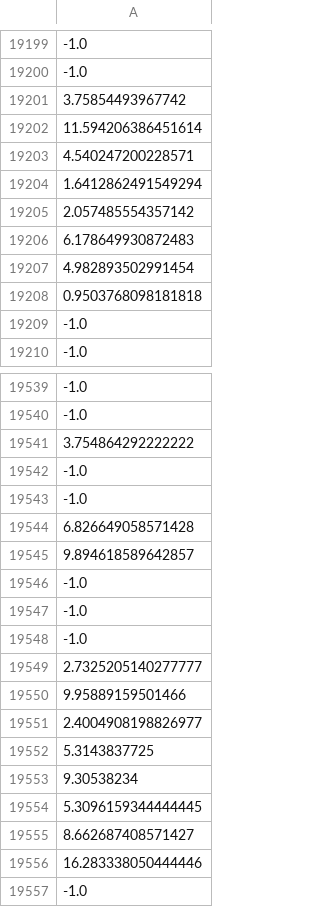
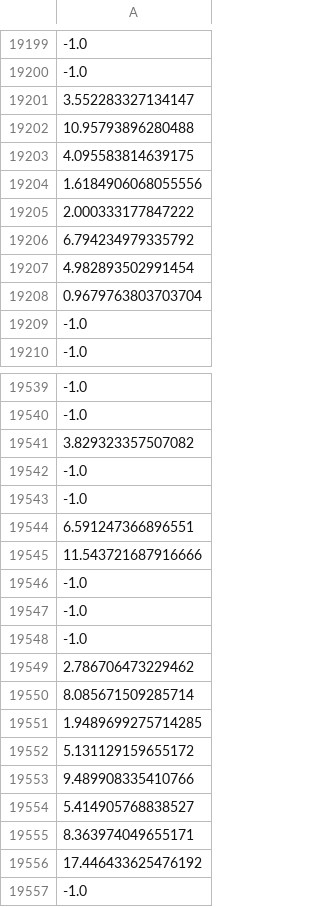
Before and after one commit to osj05081/project4, a CSV file: data/v_data.csv, drawn as a sheet; only a part is shown, gaps mark what is left out; the diff covers the shown part only; the diff names each change by its address in the sheet, - before the commit and + after, or states it on an @@ line.

```diff
--- a/data/v_data.csv
+++ b/data/v_data.csv
-A19201: 3.75854493967742
+A19201: 3.552283327134147
-A19202: 11.594206386451614
+A19202: 10.95793896280488
-A19203: 4.540247200228571
+A19203: 4.095583814639175
-A19204: 1.6412862491549294
+A19204: 1.6184906068055556
-A19205: 2.057485554357142
+A19205: 2.000333177847222
-A19206: 6.178649930872483
+A19206: 6.794234979335792
-A19208: 0.9503768098181818
+A19208: 0.9679763803703704
-A19541: 3.754864292222222
+A19541: 3.829323357507082
-A19544: 6.826649058571428
+A19544: 6.591247366896551
-A19545: 9.894618589642857
+A19545: 11.543721687916666
-A19549: 2.7325205140277777
+A19549: 2.786706473229462
-A19550: 9.95889159501466
+A19550: 8.085671509285714
-A19551: 2.4004908198826977
+A19551: 1.9489699275714285
-A19552: 5.3143837725
+A19552: 5.131129159655172
-A19553: 9.30538234
+A19553: 9.489908335410766
-A19554: 5.3096159344444445
+A19554: 5.414905768838527
-A19555: 8.662687408571427
+A19555: 8.363974049655171
-A19556: 16.283338050444446
+A19556: 17.446433625476192
```
Also changed, not shown: 76 edited cells elsewhere in this file.
